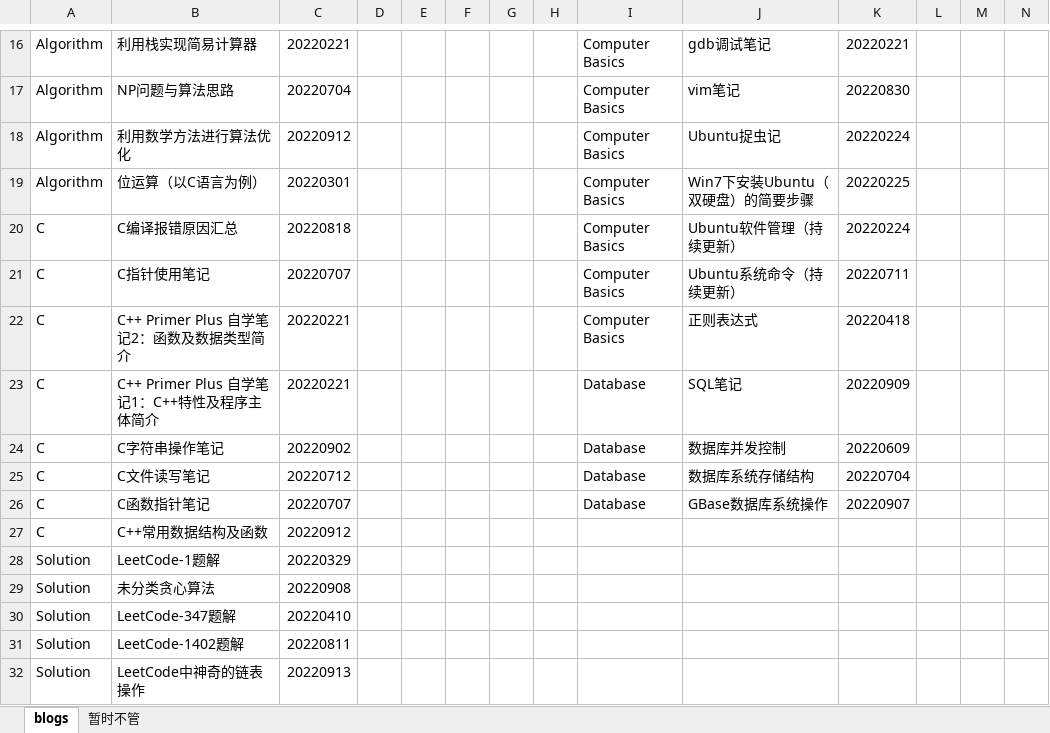
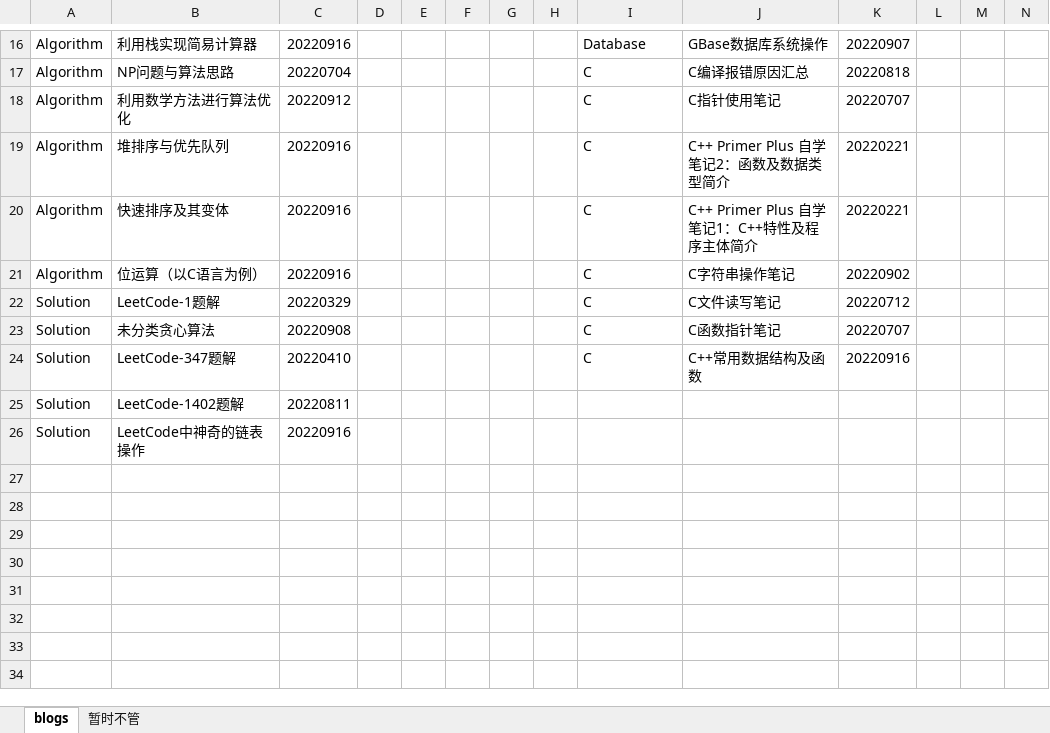
Before and after one commit to ZergWang/Blogs, an Excel workbook: 进度表.xlsx, sheet blogs, drawn as a sheet; only a part is shown, gaps mark what is left out; values as stored, in another font and other column widths than the file's, no cell formats; removed rows and columns are numbered as before the commit, all else as after; rows hold the shown columns only; the diff covers the shown part only; the diff names each change by its address in the sheet, - before the commit and + after, or states it on an @@ line.

Commit message:
Sort Algorithm Update

```diff
--- a/进度表.xlsx (sheet blogs)
+++ b/进度表.xlsx (sheet blogs)
-C16: 20220221
+C16: 20220916
-I16: Computer Basics
+I16: Database
-J16: gdb调试笔记
+J16: GBase数据库系统操作
-K16: 20220221
+K16: 20220907
-I17:I18: Computer Basics
+I17:I18: C
-J17: vim笔记
+J17: C编译报错原因汇总
-K17: 20220830
+K17: 20220818
-J18: Ubuntu捉虫记
+J18: C指针使用笔记
-K18: 20220224
+K18: 20220707
+row 19: Algorithm | 堆排序与优先队列 | 20220916 |  |  |  |  |  | C | C++ Primer Plus 自学笔记2：函数及数据类型简介 | 20220221
+row 20: Algorithm | 快速排序及其变体 | 20220916 |  |  |  |  |  | C | C++ Primer Plus 自学笔记1：C++特性及程序主体简介 | 20220221
-C21: 20220301
+C21: 20220916
-I21: Computer Basics
+I21: C
-J21: Win7下安装Ubuntu（双硬盘）的简要步骤
+J21: C字符串操作笔记
-K21: 20220225
+K21: 20220902
-row 20: C | C编译报错原因汇总 | 20220818 |  |  |  |  |  | Computer Basics | Ubuntu软件管理（持续更新） | 20220224
-row 21: C | C指针使用笔记 | 20220707 |  |  |  |  |  | Computer Basics | Ubuntu系统命令（持续更新） | 20220711
-row 22: C | C++ Primer Plus 自学笔记2：函数及数据类型简介 | 20220221 |  |  |  |  |  | Computer Basics | 正则表达式 | 20220418
-row 23: C | C++ Primer Plus 自学笔记1：C++特性及程序主体简介 | 20220221 |  |  |  |  |  | Database | SQL笔记 | 20220909
-row 24: C | C字符串操作笔记 | 20220902 |  |  |  |  |  | Database | 数据库并发控制 | 20220609
-row 25: C | C文件读写笔记 | 20220712 |  |  |  |  |  | Database | 数据库系统存储结构 | 20220704
-row 26: C | C函数指针笔记 | 20220707 |  |  |  |  |  | Database | GBase数据库系统操作 | 20220907
-row 27: C | C++常用数据结构及函数 | 20220912
-I22:I24: (empty)
+I22:I24: C
-J22: (empty)
+J22: C文件读写笔记
-K22: (empty)
+K22: 20220712
-J23: (empty)
+J23: C函数指针笔记
-K23: (empty)
+K23: 20220707
-J24: (empty)
+J24: C++常用数据结构及函数
-K24: (empty)
+K24: 20220916
-C26: 20220913
+C26: 20220916
```
Also changed, not shown: 1 added row, 1 removed row and 38 edited cells elsewhere in this sheet, sheet 暂时不管, cell formats, 15 other files.
